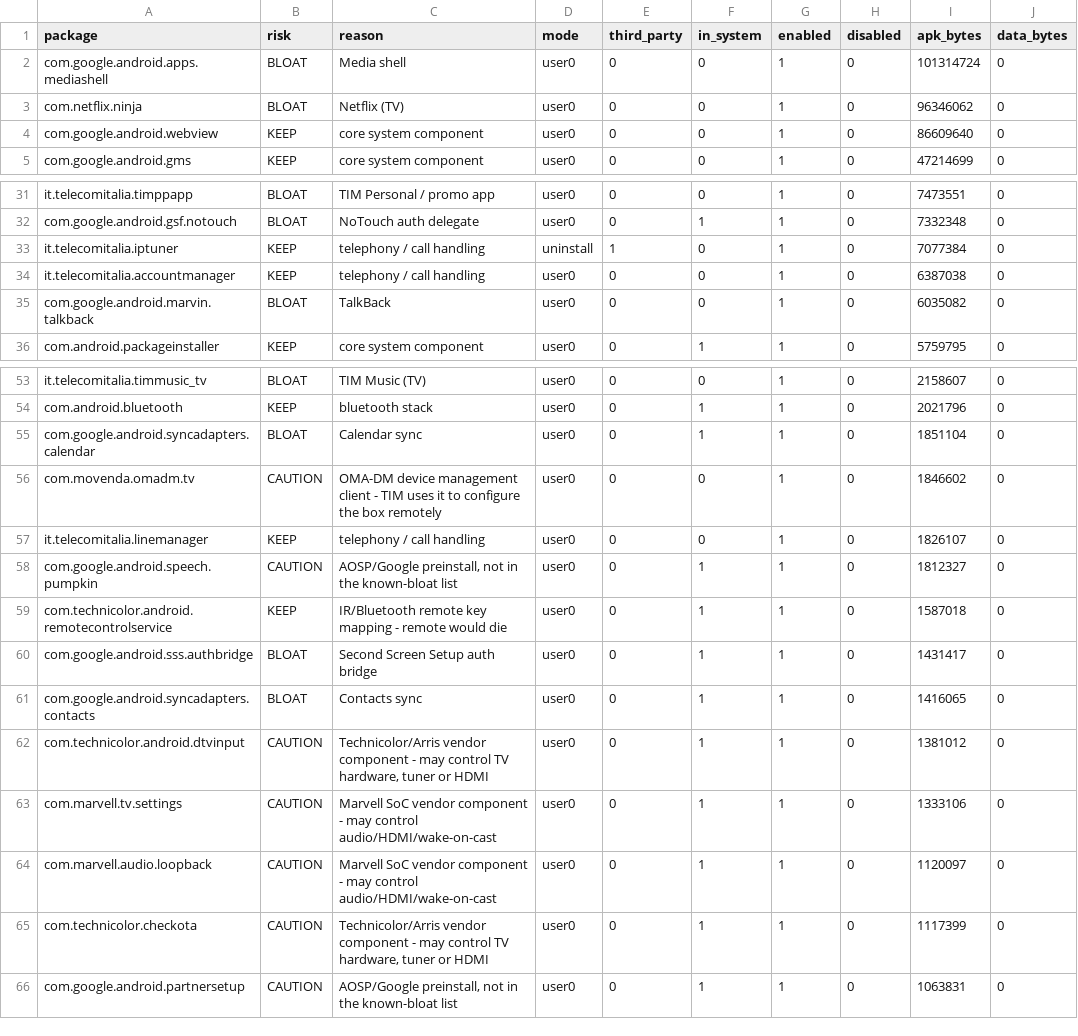
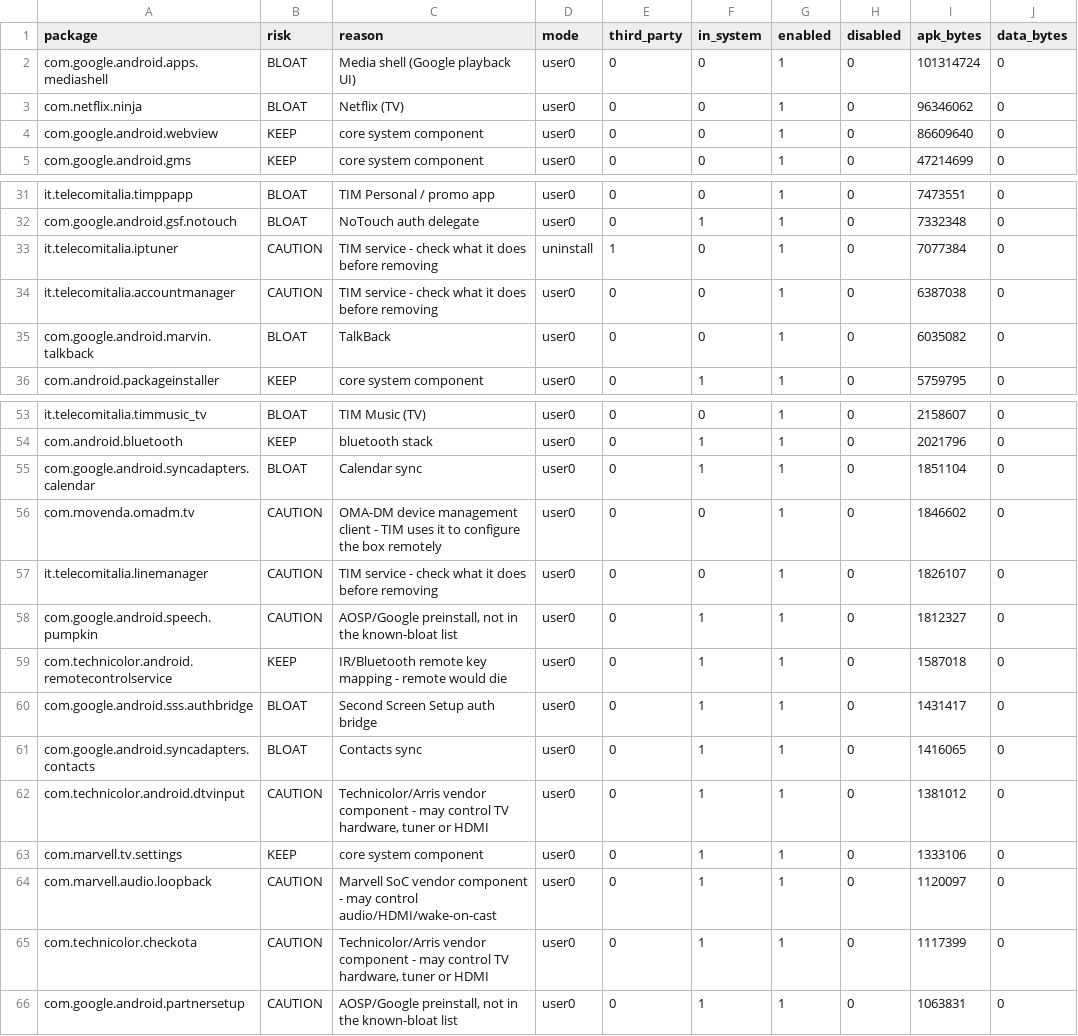
Before and after one commit to gianmarcotaf02/WaveStream, a CSV file: scripts/tv-audit-out/report.csv, drawn as a sheet; only a part is shown, gaps mark what is left out; the diff names each change by its address in the sheet, - before the commit and + after, or states it on an @@ line.

Commit message:
checkpoint: auto-save at turn 21 [2026-09-18T10-50-21]

```diff
--- a/scripts/tv-audit-out/report.csv
+++ b/scripts/tv-audit-out/report.csv
-C2 (reason): Media shell
+C2 (reason): Media shell (Google playback UI)
-B33:B34 (risk): KEEP
+B33:B34 (risk): CAUTION
-C33:C34 (reason): telephony / call handling
+C33:C34 (reason): TIM service - check what it does before removing
-B57 (risk): KEEP
+B57 (risk): CAUTION
-C57 (reason): telephony / call handling
+C57 (reason): TIM service - check what it does before removing
-B63 (risk): CAUTION
+B63 (risk): KEEP
-C63 (reason): Marvell SoC vendor component - may control audio/HDMI/wake-on-cast
+C63 (reason): core system component
```
Also changed, not shown: 5 other files.
